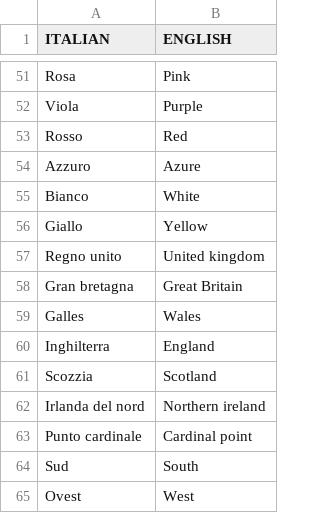
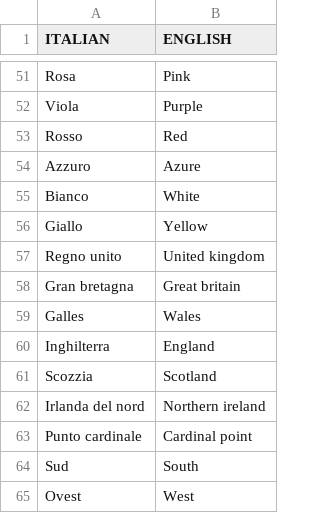
Before and after one commit to fed-col/italian-vocab, a CSV file: ita_eng_db.csv, drawn as a sheet; only a part is shown, gaps mark what is left out.

Commit message:
fix db bug

```diff
--- a/ita_eng_db.csv
+++ b/ita_eng_db.csv
@@ -57,3 +57,3 @@ Giallo,Yellow
 Regno unito,United kingdom
-Gran bretagna,Great Britain
+Gran bretagna,Great britain
 Galles,Wales
```
